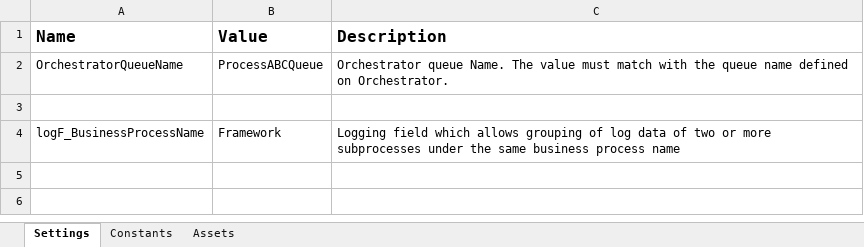
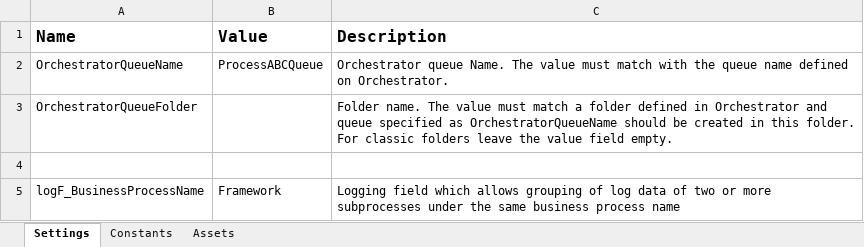
Before and after one commit to UiPath-Services/StudioTemplates, an Excel workbook: REFramework/C#/Data/Config.xlsx, sheet Settings, drawn as a sheet; values as stored, in another font and other column widths than the file's, no borders; the diff names each change by its address in the sheet, - before the commit and + after, or states it on an @@ line.

```diff
--- a/REFramework/C#/Data/Config.xlsx (sheet Settings)
+++ b/REFramework/C#/Data/Config.xlsx (sheet Settings)
+row 3: OrchestratorQueueFolder |  | Folder name. The value must match a folder defined in Orchestrator and queue specified as OrchestratorQueueName should be created in this folder. For classic folders leave the value field empty.
```
Also changed, not shown: sheet Constants, REFramework/VB/Data/Config.xlsx, 56 other files.
